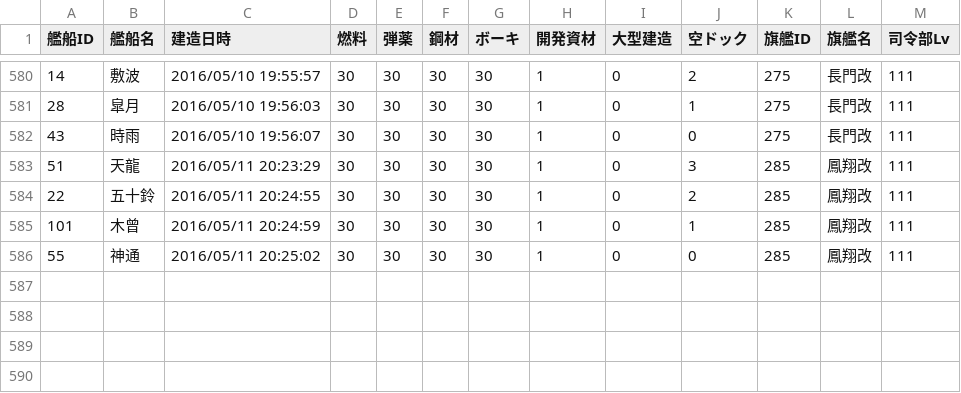
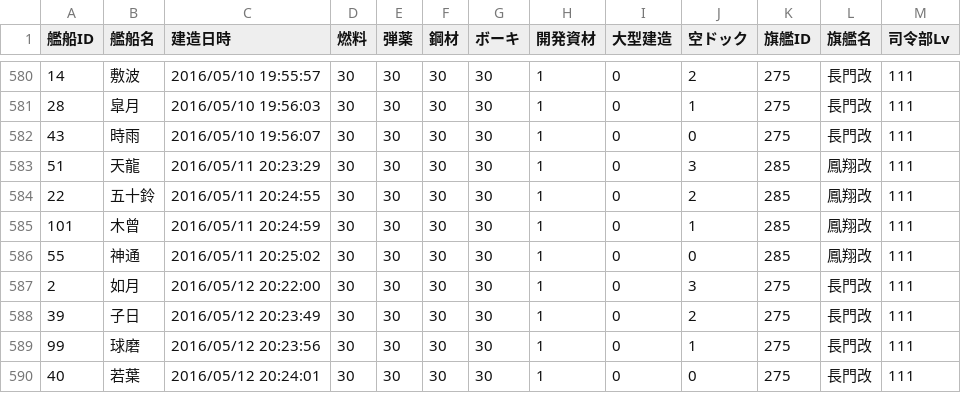
Before and after one commit to MaChenhao/74eo.makai, a CSV file: Record/ConstructionRecord.csv, drawn as a sheet; only a part is shown, gaps mark what is left out; the diff names each change by its address in the sheet, - before the commit and + after, or states it on an @@ line.

```diff
--- a/Record/ConstructionRecord.csv
+++ b/Record/ConstructionRecord.csv
+row 587: 2 | 如月 | 2016/05/12 20:22:00 | 30 | 30 | 30 | 30 | 1 | 0 | 3 | 275 | 長門改 | 111
+row 588: 39 | 子日 | 2016/05/12 20:23:49 | 30 | 30 | 30 | 30 | 1 | 0 | 2 | 275 | 長門改 | 111
+row 589: 99 | 球磨 | 2016/05/12 20:23:56 | 30 | 30 | 30 | 30 | 1 | 0 | 1 | 275 | 長門改 | 111
+row 590: 40 | 若葉 | 2016/05/12 20:24:01 | 30 | 30 | 30 | 30 | 1 | 0 | 0 | 275 | 長門改 | 111
```
Also changed, not shown: Record/DevelopmentRecord.csv, Record/EnemyFleetRecord.csv, 10 other files.
